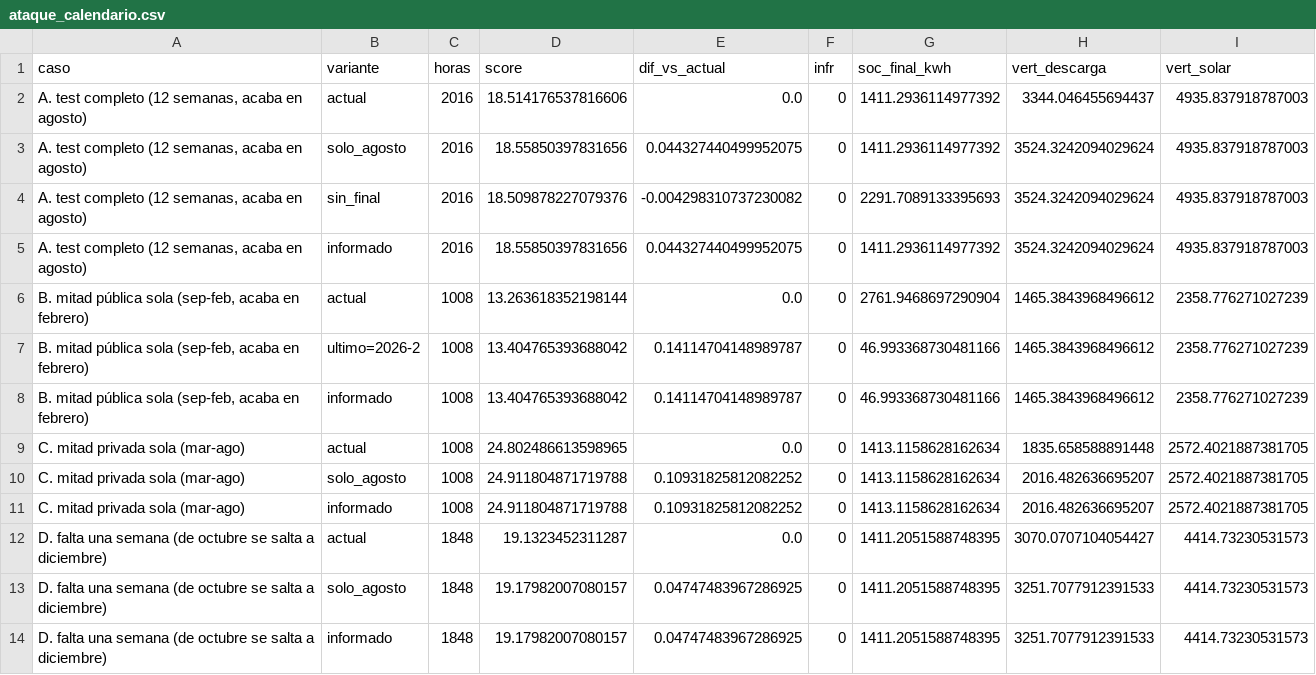
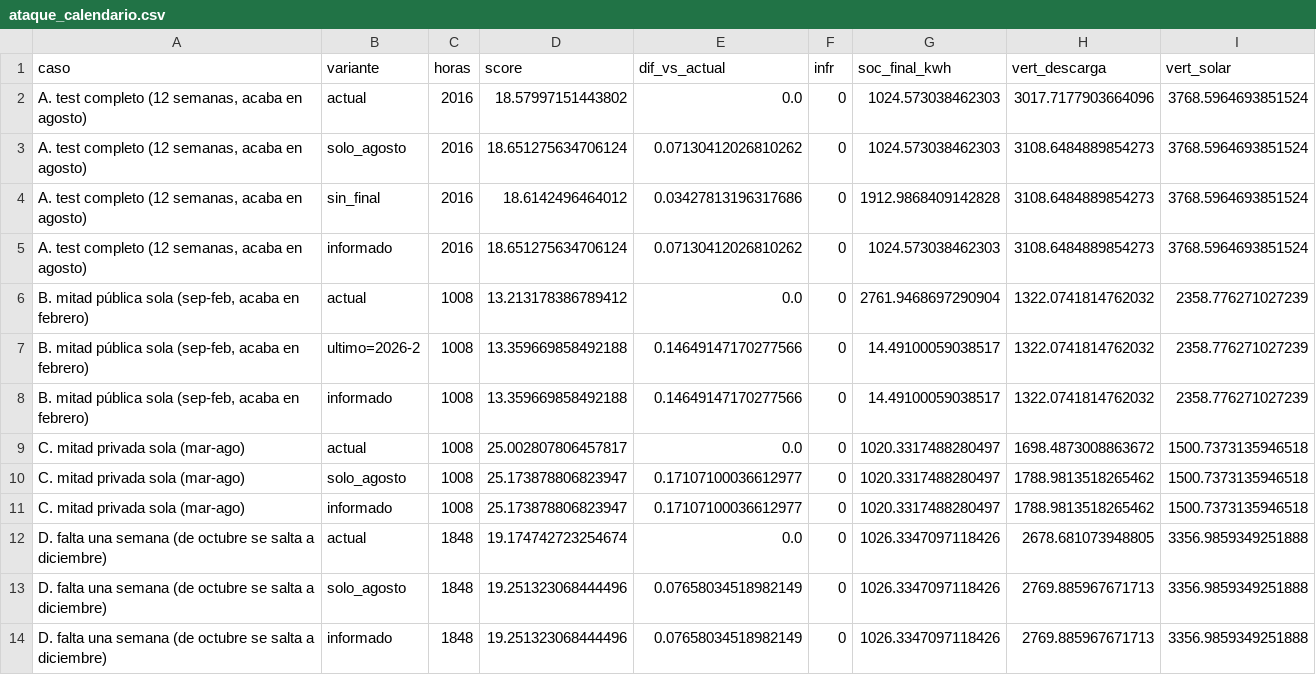
Before and after one commit to aitorboligecubas/Datathon-26, a CSV file: results/p1_hard/ataque_calendario.csv, drawn as a sheet; only a part is shown; the diff covers the shown part only.

```diff
--- a/results/p1_hard/ataque_calendario.csv
+++ b/results/p1_hard/ataque_calendario.csv
@@ -1,14 +1,14 @@
 caso,variante,horas,score,dif_vs_actual,infr,soc_final_kwh,vert_descarga,vert_solar
-"A. test completo (12 semanas, acaba en agosto)",actual,2016,18.514176537816606,0.0,0,1411.2936114977392,3344.046455694437,4935.837918787003
-"A. test completo (12 semanas, acaba en agosto)",solo_agosto,2016,18.55850397831656,0.044327440499952075,0,1411.2936114977392,3524.3242094029624,4935.837918787003
-"A. test completo (12 semanas, acaba en agosto)",sin_final,2016,18.509878227079376,-0.004298310737230082,0,2291.7089133395693,3524.3242094029624,4935.837918787003
-"A. test completo (12 semanas, acaba en agosto)",informado,2016,18.55850397831656,0.044327440499952075,0,1411.2936114977392,3524.3242094029624,4935.837918787003
-"B. mitad pública sola (sep-feb, acaba en febrero)",actual,1008,13.263618352198144,0.0,0,2761.9468697290904,1465.3843968496612,2358.776271027239
-"B. mitad pública sola (sep-feb, acaba en febrero)",ultimo=2026-2,1008,13.404765393688042,0.14114704148989787,0,46.993368730481166,1465.3843968496612,2358.776271027239
-"B. mitad pública sola (sep-feb, acaba en febrero)",informado,1008,13.404765393688042,0.14114704148989787,0,46.993368730481166,1465.3843968496612,2358.776271027239
-C. mitad privada sola (mar-ago),actual,1008,24.802486613598965,0.0,0,1413.1158628162634,1835.658588891448,2572.4021887381705
-C. mitad privada sola (mar-ago),solo_agosto,1008,24.911804871719788,0.10931825812082252,0,1413.1158628162634,2016.482636695207,2572.4021887381705
-C. mitad privada sola (mar-ago),informado,1008,24.911804871719788,0.10931825812082252,0,1413.1158628162634,2016.482636695207,2572.4021887381705
-D. falta una semana (de octubre se salta a diciembre),actual,1848,19.1323452311287,0.0,0,1411.2051588748395,3070.0707104054427,4414.73230531573
-D. falta una semana (de octubre se salta a diciembre),solo_agosto,1848,19.17982007080157,0.04747483967286925,0,1411.2051588748395,3251.7077912391533,4414.73230531573
-D. falta una semana (de octubre se salta a diciembre),informado,1848,19.17982007080157,0.04747483967286925,0,1411.2051588748395,3251.7077912391533,4414.73230531573
+"A. test completo (12 semanas, acaba en agosto)",actual,2016,18.57997151443802,0.0,0,1024.573038462303,3017.7177903664096,3768.5964693851524
+"A. test completo (12 semanas, acaba en agosto)",solo_agosto,2016,18.651275634706124,0.07130412026810262,0,1024.573038462303,3108.6484889854273,3768.5964693851524
+"A. test completo (12 semanas, acaba en agosto)",sin_final,2016,18.6142496464012,0.03427813196317686,0,1912.9868409142828,3108.6484889854273,3768.5964693851524
+"A. test completo (12 semanas, acaba en agosto)",informado,2016,18.651275634706124,0.07130412026810262,0,1024.573038462303,3108.6484889854273,3768.5964693851524
+"B. mitad pública sola (sep-feb, acaba en febrero)",actual,1008,13.213178386789412,0.0,0,2761.9468697290904,1322.0741814762032,2358.776271027239
+"B. mitad pública sola (sep-feb, acaba en febrero)",ultimo=2026-2,1008,13.359669858492188,0.14649147170277566,0,14.49100059038517,1322.0741814762032,2358.776271027239
+"B. mitad pública sola (sep-feb, acaba en febrero)",informado,1008,13.359669858492188,0.14649147170277566,0,14.49100059038517,1322.0741814762032,2358.776271027239
+C. mitad privada sola (mar-ago),actual,1008,25.002807806457817,0.0,0,1020.3317488280497,1698.4873008863672,1500.7373135946518
+C. mitad privada sola (mar-ago),solo_agosto,1008,25.173878806823947,0.17107100036612977,0,1020.3317488280497,1788.9813518265462,1500.7373135946518
+C. mitad privada sola (mar-ago),informado,1008,25.173878806823947,0.17107100036612977,0,1020.3317488280497,1788.9813518265462,1500.7373135946518
+D. falta una semana (de octubre se salta a diciembre),actual,1848,19.174742723254674,0.0,0,1026.3347097118426,2678.681073948805,3356.9859349251888
+D. falta una semana (de octubre se salta a diciembre),solo_agosto,1848,19.251323068444496,0.07658034518982149,0,1026.3347097118426,2769.885967671713,3356.9859349251888
+D. falta una semana (de octubre se salta a diciembre),informado,1848,19.251323068444496,0.07658034518982149,0,1026.3347097118426,2769.885967671713,3356.9859349251888
```
Also changed, not shown: 13 edited cells elsewhere in this file, results/p1_hard/ataque_contador.csv, results/p1_hard/ataque_extra.csv, 2 other files.
